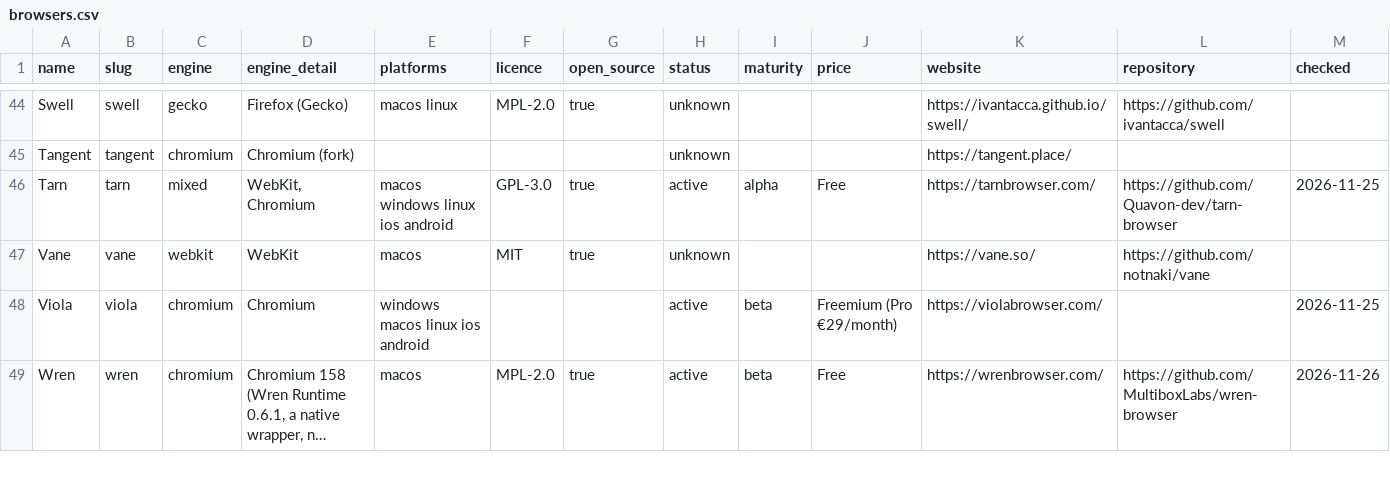
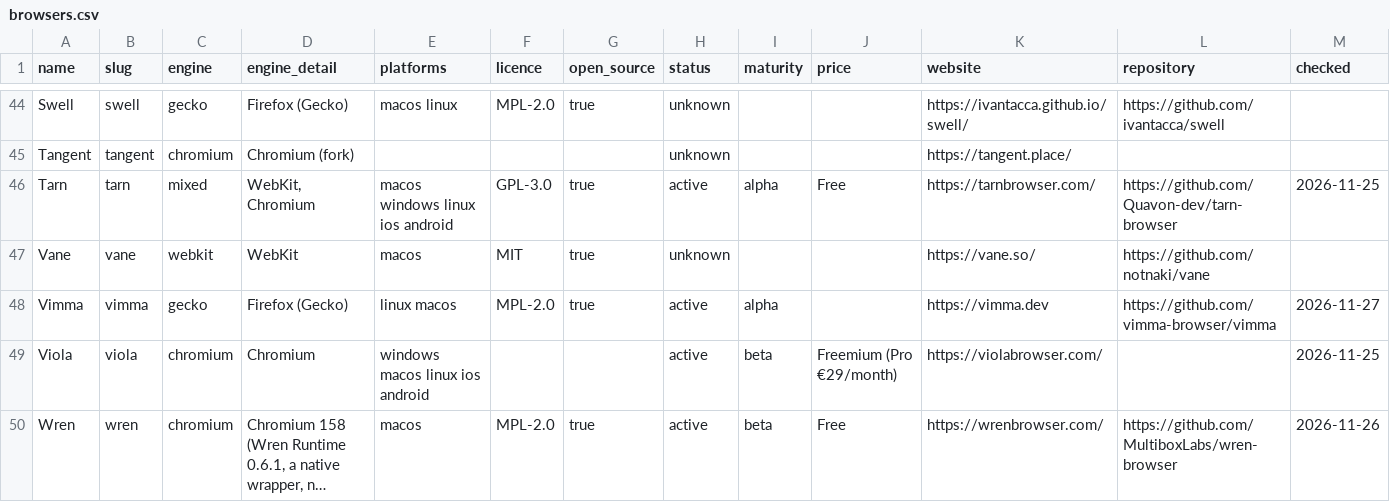
Before and after one commit to judioo/arc-alternatives-register, a CSV file: browsers.csv, drawn as a sheet; only a part is shown, gaps mark what is left out; long unchanged cells end in ….

```diff
--- a/browsers.csv
+++ b/browsers.csv
@@ -47,2 +47,3 @@ Tarn,tarn,mixed,"WebKit, Chromium",macos windows linux ios android,GPL-3.0,true,
 Vane,vane,webkit,WebKit,macos,MIT,true,unknown,,,https://vane.so/,https://github.com/notnaki/vane,
+Vimma,vimma,gecko,Firefox (Gecko),linux macos,MPL-2.0,true,active,alpha,,https://vimma.dev,https://github.com/vimma-browser/vimma,2026-11-27
 Viola,viola,chromium,Chromium,windows macos linux ios android,,,active,beta,Freemium (Pro €29/month),https://violabrowser.com/,,2026-11-25
```
Also changed, not shown: 3 other files.
